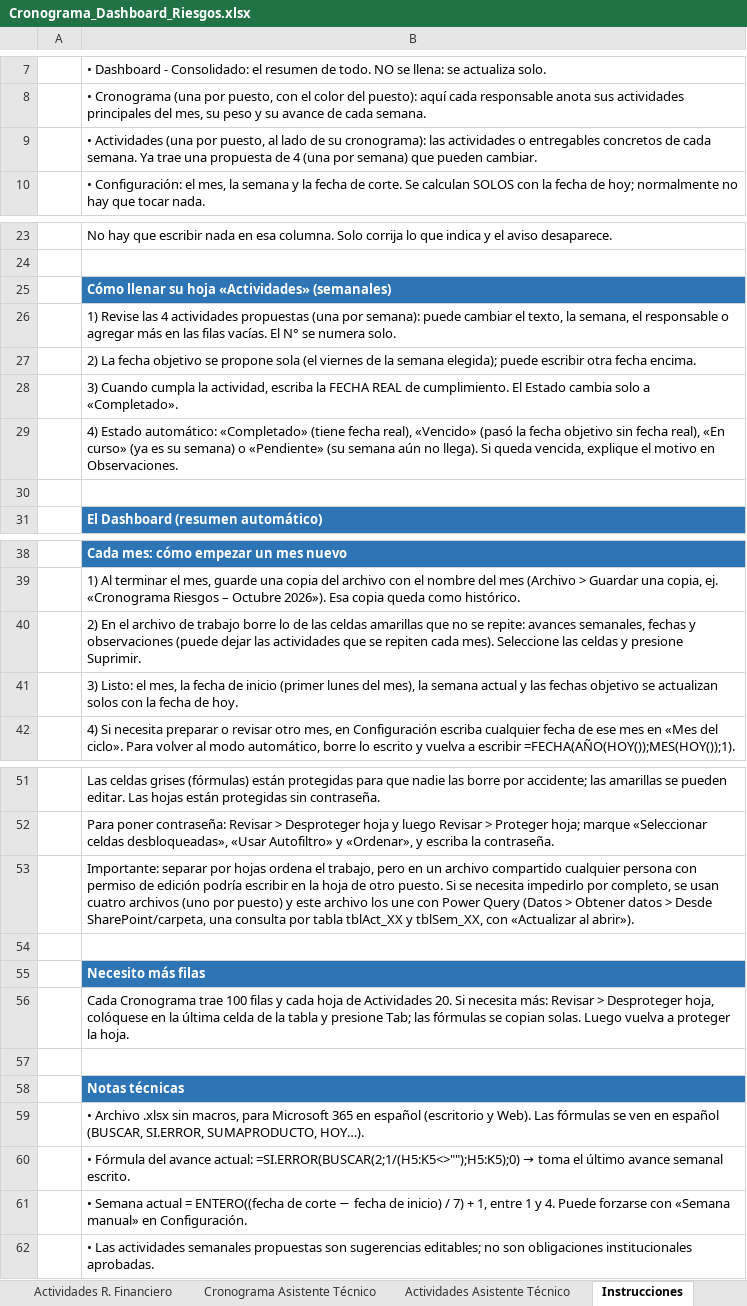
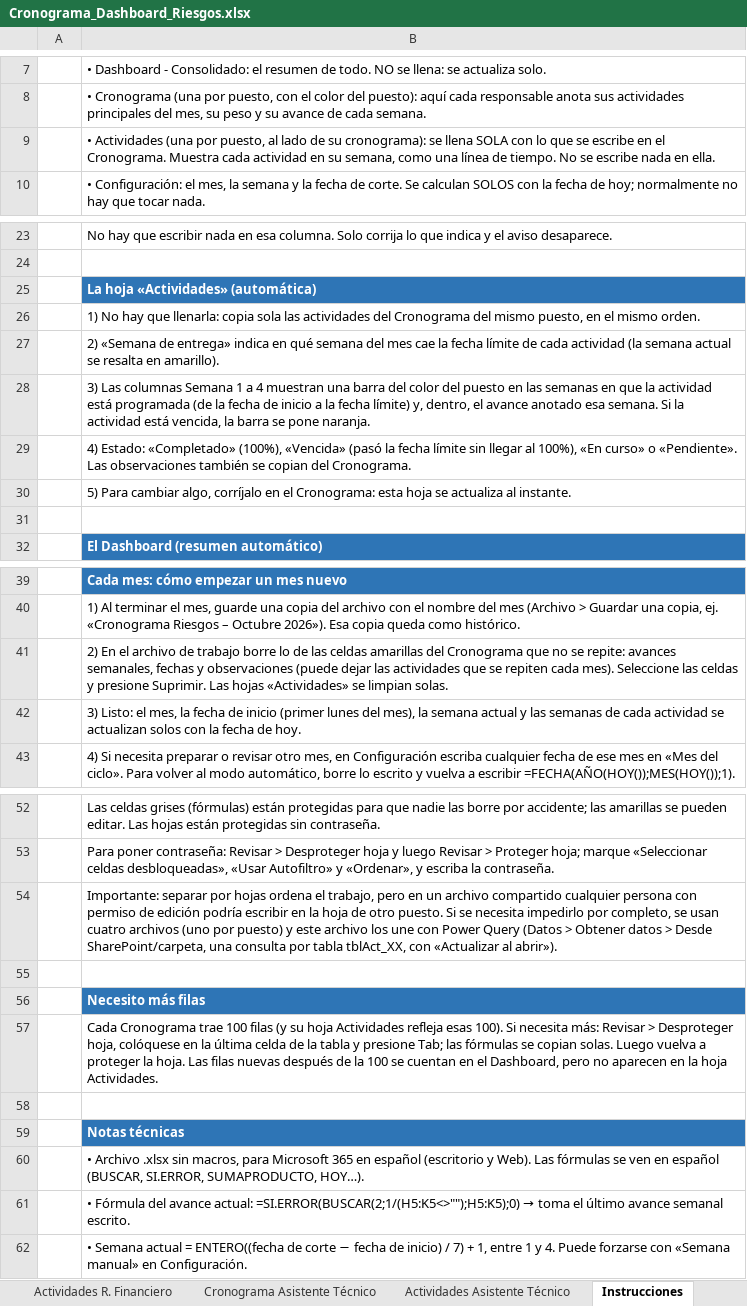
Before and after one commit to menjivar201280/riesgo, an Excel workbook: cronograma-riesgos/Cronograma_Dashboard_Riesgos.xlsx, sheet Instrucciones, drawn as a sheet; only a part is shown, gaps mark what is left out; values as stored, in another font and other column widths than the file's, no borders; removed rows and columns are numbered as before the commit, all else as after; the diff names each change by its address in the sheet, - before the commit and + after, or states it on an @@ line.

```diff
--- a/cronograma-riesgos/Cronograma_Dashboard_Riesgos.xlsx (sheet Instrucciones)
+++ b/cronograma-riesgos/Cronograma_Dashboard_Riesgos.xlsx (sheet Instrucciones)
-B9: …su cronograma): las actividades o entregables concretos de cada semana. Ya trae una propuesta de 4 (una por semana) que pueden cambiar.
+B9: …su cronograma): se llena SOLA con lo que se escribe en el Cronograma. Muestra cada actividad en su semana, como una línea de tiempo. No se escribe nada en ella.
-B25: Cómo llenar su hoja «Actividades» (semanales)
+B25: La hoja «Actividades» (automática)
-B26: 1) Revise las 4 actividades propuestas (una por semana): puede cambiar el texto, la semana, el responsable o agregar más en las filas vacías. El N° se numera solo.
+B26: 1) No hay que llenarla: copia sola las actividades del Cronograma del mismo puesto, en el mismo orden.
-B27: 2) La fecha objetivo se propone sola (el viernes de la semana elegida); puede escribir otra fecha encima.
+B27: 2) «Semana de entrega» indica en qué semana del mes cae la fecha límite de cada actividad (la semana actual se resalta en amarillo).
-B28: 3) Cuando cumpla la actividad, escriba la FECHA REAL de cumplimiento. El Estado cambia solo a «Completado».
+B28: 3) Las columnas Semana 1 a 4 muestran una barra del color del puesto en las semanas en que la actividad está programada (de la fecha de inicio a la fecha límite) y, dentro, el avance anotado esa semana. Si la actividad está vencida, la barra se pone naranja.
-B29: 4) Estado automático: «Completado» (tiene fecha real), «Vencido» (pasó la fecha objetivo sin fecha real), «En curso» (ya es su semana) o «Pendiente» (su semana aún no llega). Si queda vencida, explique el motivo en Observaciones.
+B29: 4) Estado: «Completado» (100%), «Vencida» (pasó la fecha límite sin llegar al 100%), «En curso» o «Pendiente». Las observaciones también se copian del Cronograma.
+row 30:  | 5) Para cambiar algo, corríjalo en el Cronograma: esta hoja se actualiza al instante.
-B41: …celdas amarillas que no se repite: avances semanales, fechas y observaciones (puede dejar las actividades que se repiten cada mes). Seleccione las celdas y presione Suprimir.
+B41: …celdas amarillas del Cronograma que no se repite: avances semanales, fechas y observaciones (puede dejar las actividades que se repiten cada mes). Seleccione las celdas y presione Suprimir. Las hojas «Actividades» se limpian solas.
-B42: …y las fechas objetivo se actualizan…
+B42: …y las semanas de cada actividad se actualizan…
-B54: …por tabla tblAct_XX y tblSem_XX, con «Actualizar…
+B54: …por tabla tblAct_XX, con «Actualizar…
-B57: …100 filas y cada hoja de Actividades 20. Si necesita más: Revisar > Desproteger hoja, colóquese en la última celda de la tabla y presione Tab; las fórmulas se copian solas. Luego vuelva a proteger la hoja.
+B57: …100 filas (y su hoja Actividades refleja esas 100). Si necesita más: Revisar > Desproteger hoja, colóquese en la última celda de la tabla y presione Tab; las fórmulas se copian solas. Luego vuelva a proteger la hoja. Las filas nuevas después de la 100 se cuentan en el Dashboard, pero no aparecen en la hoja Actividades.
-row 62:  | • Las actividades semanales propuestas son sugerencias editables; no son obligaciones institucionales aprobadas.
```
Also changed, not shown: sheet Actividades R. Normativo, sheet Actividades R. Financiero, sheet Actividades R. Operacional, sheet Actividades Asistente Técnico, sheet Dashboard - Consolidado, sheet Configuración, 3 other files.
